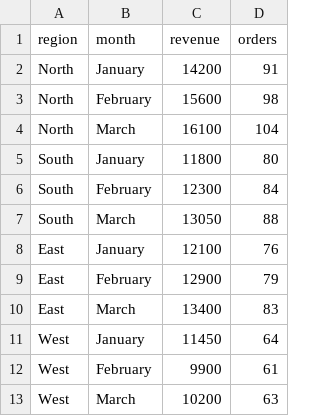
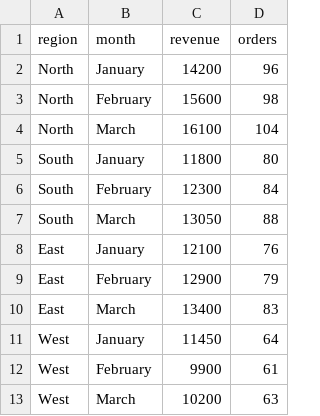
Before and after one commit to elfekynoran7-wq/sales-analysis, a CSV file: data.csv, drawn as a sheet.

Commit message:
Update data.csv

```diff
--- a/data.csv
+++ b/data.csv
@@ -1,3 +1,3 @@
 region,month,revenue,orders
-North,January,14200,91
+North,January,14200,96
 North,February,15600,98
```
